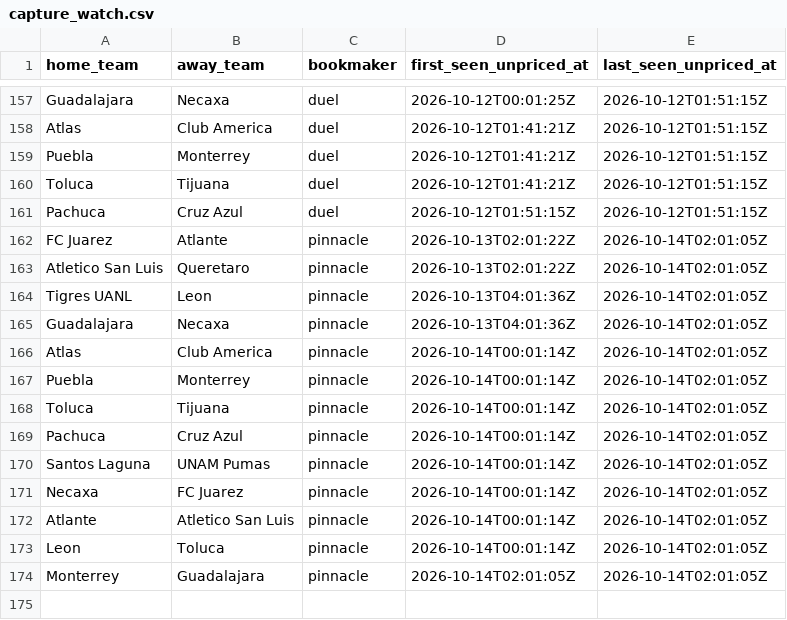
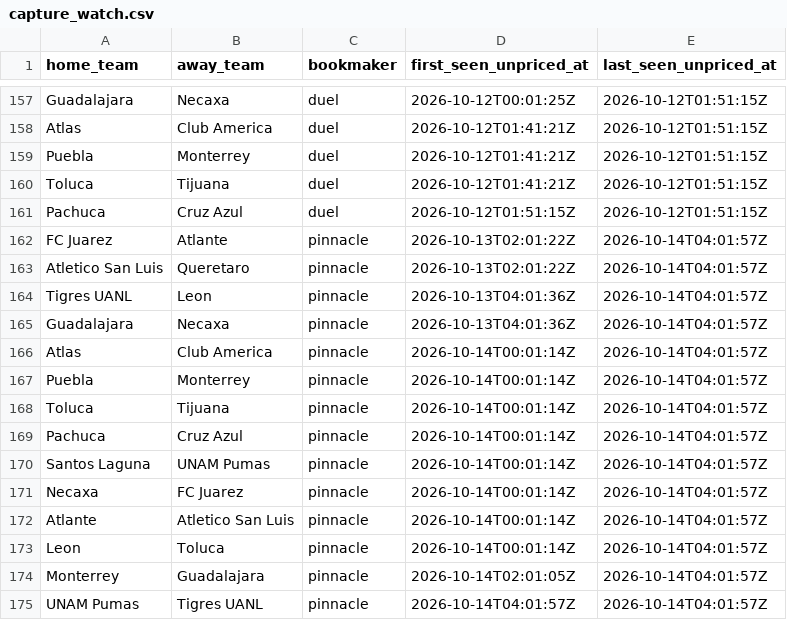
Before and after one commit to jiajun-builds/betmodel, a CSV file: data/ligamx/capture_watch.csv, drawn as a sheet; only a part is shown, gaps mark what is left out.

```diff
--- a/data/ligamx/capture_watch.csv
+++ b/data/ligamx/capture_watch.csv
@@ -161,14 +161,15 @@ Toluca,Tijuana,duel,2026-10-12T01:41:21Z,2026-10-12T01:51:15Z
 Pachuca,Cruz Azul,duel,2026-10-12T01:51:15Z,2026-10-12T01:51:15Z
-FC Juarez,Atlante,pinnacle,2026-10-13T02:01:22Z,2026-10-14T02:01:05Z
-Atletico San Luis,Queretaro,pinnacle,2026-10-13T02:01:22Z,2026-10-14T02:01:05Z
-Tigres UANL,Leon,pinnacle,2026-10-13T04:01:36Z,2026-10-14T02:01:05Z
-Guadalajara,Necaxa,pinnacle,2026-10-13T04:01:36Z,2026-10-14T02:01:05Z
-Atlas,Club America,pinnacle,2026-10-14T00:01:14Z,2026-10-14T02:01:05Z
-Puebla,Monterrey,pinnacle,2026-10-14T00:01:14Z,2026-10-14T02:01:05Z
-Toluca,Tijuana,pinnacle,2026-10-14T00:01:14Z,2026-10-14T02:01:05Z
-Pachuca,Cruz Azul,pinnacle,2026-10-14T00:01:14Z,2026-10-14T02:01:05Z
-Santos Laguna,UNAM Pumas,pinnacle,2026-10-14T00:01:14Z,2026-10-14T02:01:05Z
-Necaxa,FC Juarez,pinnacle,2026-10-14T00:01:14Z,2026-10-14T02:01:05Z
-Atlante,Atletico San Luis,pinnacle,2026-10-14T00:01:14Z,2026-10-14T02:01:05Z
-Leon,Toluca,pinnacle,2026-10-14T00:01:14Z,2026-10-14T02:01:05Z
-Monterrey,Guadalajara,pinnacle,2026-10-14T02:01:05Z,2026-10-14T02:01:05Z
+FC Juarez,Atlante,pinnacle,2026-10-13T02:01:22Z,2026-10-14T04:01:57Z
+Atletico San Luis,Queretaro,pinnacle,2026-10-13T02:01:22Z,2026-10-14T04:01:57Z
+Tigres UANL,Leon,pinnacle,2026-10-13T04:01:36Z,2026-10-14T04:01:57Z
+Guadalajara,Necaxa,pinnacle,2026-10-13T04:01:36Z,2026-10-14T04:01:57Z
+Atlas,Club America,pinnacle,2026-10-14T00:01:14Z,2026-10-14T04:01:57Z
+Puebla,Monterrey,pinnacle,2026-10-14T00:01:14Z,2026-10-14T04:01:57Z
+Toluca,Tijuana,pinnacle,2026-10-14T00:01:14Z,2026-10-14T04:01:57Z
+Pachuca,Cruz Azul,pinnacle,2026-10-14T00:01:14Z,2026-10-14T04:01:57Z
+Santos Laguna,UNAM Pumas,pinnacle,2026-10-14T00:01:14Z,2026-10-14T04:01:57Z
+Necaxa,FC Juarez,pinnacle,2026-10-14T00:01:14Z,2026-10-14T04:01:57Z
+Atlante,Atletico San Luis,pinnacle,2026-10-14T00:01:14Z,2026-10-14T04:01:57Z
+Leon,Toluca,pinnacle,2026-10-14T00:01:14Z,2026-10-14T04:01:57Z
+Monterrey,Guadalajara,pinnacle,2026-10-14T02:01:05Z,2026-10-14T04:01:57Z
+UNAM Pumas,Tigres UANL,pinnacle,2026-10-14T04:01:57Z,2026-10-14T04:01:57Z
```
